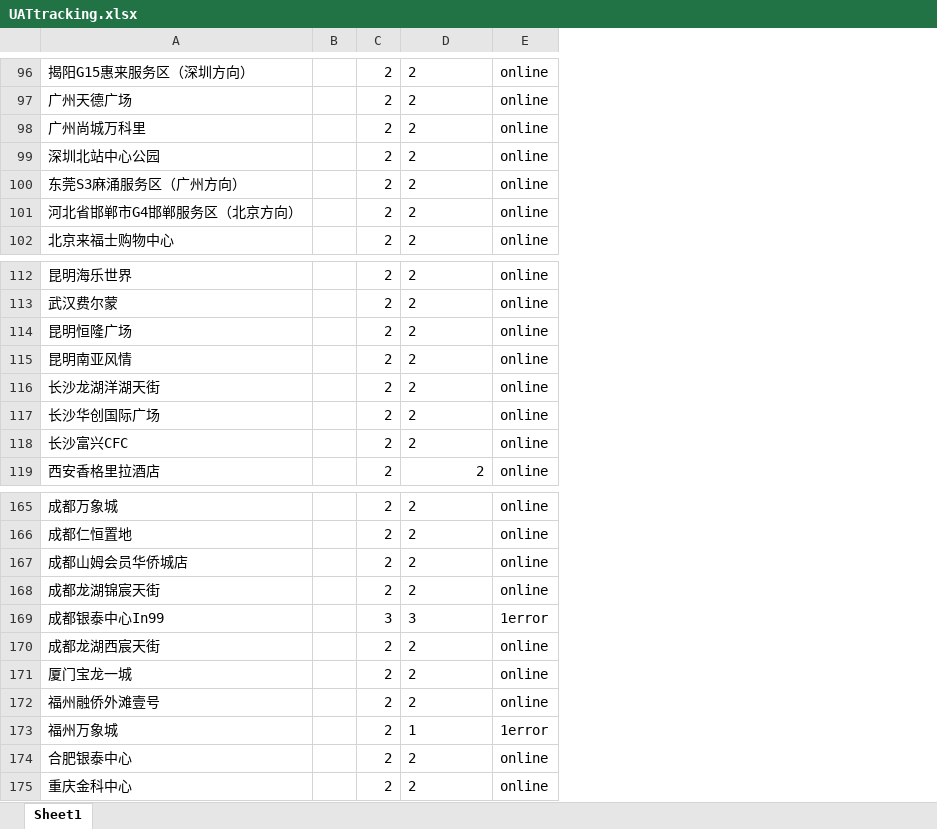
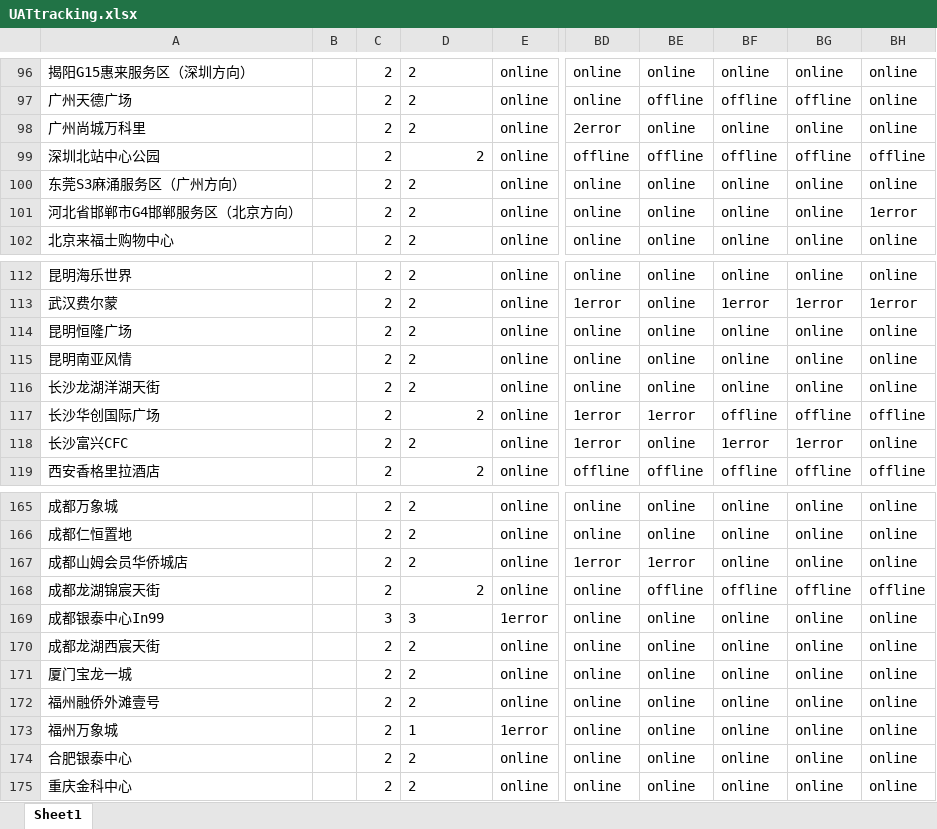
Before and after one commit to Codyyyyyyyy/Demo1, an Excel workbook: UATtracking.xlsx, sheet Sheet1, drawn as a sheet; only a part is shown, gaps mark what is left out; values as stored, in another font and other column widths than the file's, no borders; the diff covers the shown part only; the diff names each change by its address in the sheet, - before the commit and + after, or states it on an @@ line.

Commit message:
Add files via upload

```diff
--- a/UATtracking.xlsx (sheet Sheet1)
+++ b/UATtracking.xlsx (sheet Sheet1)
+column BD, rows 96-102: online | online | 2error | offline | online | online | online; rows 112-119: online | 1error | online | online | online | 1error | 1error | offline; rows 165-175: online | online | 1error | online | online | online | online | online | online | online | online
+column BE, rows 96-102: online | offline | online | offline | online | online | online; rows 112-119: online | online | online | online | online | 1error | online | offline; rows 165-175: online | online | 1error | offline | online | online | online | online | online | online | online
+column BF, rows 96-102: online | offline | online | offline | online | online | online; rows 112-119: online | 1error | online | online | online | offline | 1error | offline; rows 165-175: online | online | online | offline | online | online | online | online | online | online | online
+column BG, rows 96-102: online | offline | online | offline | online | online | online; rows 112-119: online | 1error | online | online | online | offline | 1error | offline; rows 165-175: online | online | online | offline | online | online | online | online | online | online | online
+column BH, rows 96-102: online | online | online | offline | online | 1error | online; rows 112-119: online | 1error | online | online | online | offline | online | offline; rows 165-175: online | online | online | offline | online | online | online | online | online | online | online
-D99 alignment: left
+D99 alignment: right
-D117 alignment: left
+D117 alignment: right
-D168 alignment: left
+D168 alignment: right
```
Also changed, not shown: 4 edited cells and cell formats elsewhere in this sheet.
